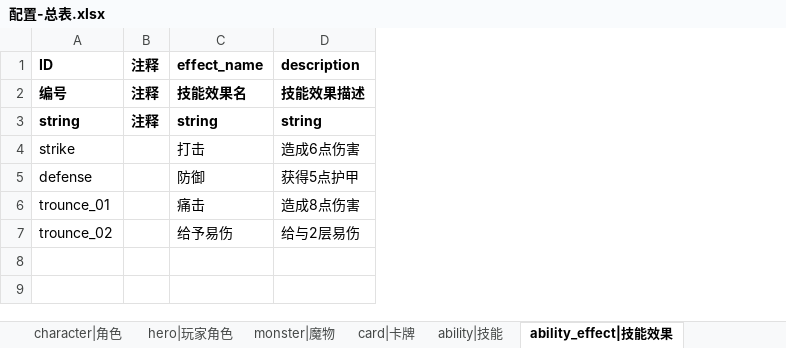
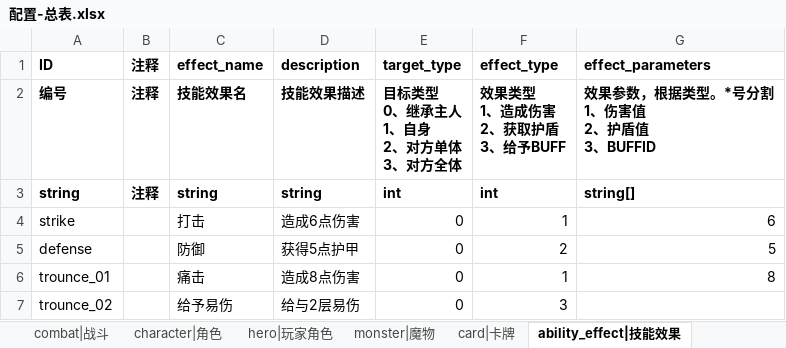
Before and after one commit to Liweimin0512/projectSX, an Excel workbook: xlsdir/配置-总表.xlsx, sheet ability_effect|技能效果, drawn as a sheet; values as stored, in another font and other column widths than the file's, no borders; ↵ is a line break in a cell; the diff names each change by its address in the sheet, - before the commit and + after, or states it on an @@ line.

```diff
--- a/xlsdir/配置-总表.xlsx (sheet ability_effect|技能效果)
+++ b/xlsdir/配置-总表.xlsx (sheet ability_effect|技能效果)
-sheet tab: ability|技能
+column E (target_type), rows 2-7: 目标类型 ↵ 0、继承主人 ↵ 1、自身 ↵ 2、对方单体 ↵ 3、对方全体 | int | 0 | 0 | 0 | 0
+column F (effect_type), rows 2-7: 效果类型 ↵ 1、造成伤害 ↵ 2、获取护盾 ↵ 3、给予BUFF | int | 1 | 2 | 1 | 3
+column G (effect_parameters), rows 2-6: 效果参数，根据类型。*号分割 ↵ 1、伤害值 ↵ 2、护盾值 ↵ 3、BUFFID | string[] | 6 | 5 | 8
```
Also changed, not shown: sheet attribute|属性, sheet card|卡牌, sheet combat|战斗, 39 other files.
